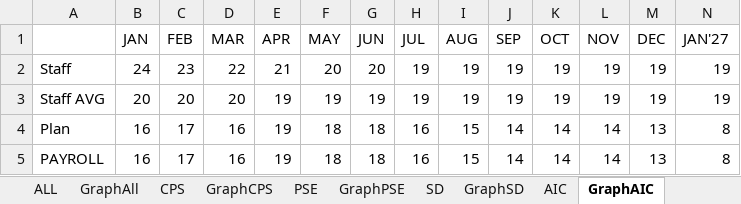
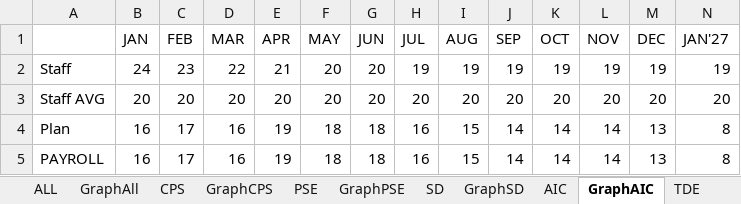
Before and after one commit to wrisr/rm-workforce, an Excel workbook: workforceresult.xlsx, sheet GraphAIC, drawn as a sheet; only a part is shown; values as stored, in another font and other column widths than the file's, no borders; removed rows and columns are numbered as before the commit, all else as after; rows hold the shown columns only; the diff names each change by its address in the sheet, - before the commit and + after, or states it on an @@ line.

```diff
--- a/workforceresult.xlsx (sheet GraphAIC)
+++ b/workforceresult.xlsx (sheet GraphAIC)
+sheet tab: TDE
-row 3: Staff AVG | 20 | 20 | 20 | 19 | 19 | 19 | 19 | 19 | 19 | 19 | 19 | 19 | 19
+row 3: Staff AVG | 20 | 20 | 20 | 20 | 20 | 20 | 20 | 20 | 20 | 20 | 20 | 20 | 20
```
Also changed, not shown: sheet AIC, sheet PSE, sheet GraphPSE, other sheet tabs.
